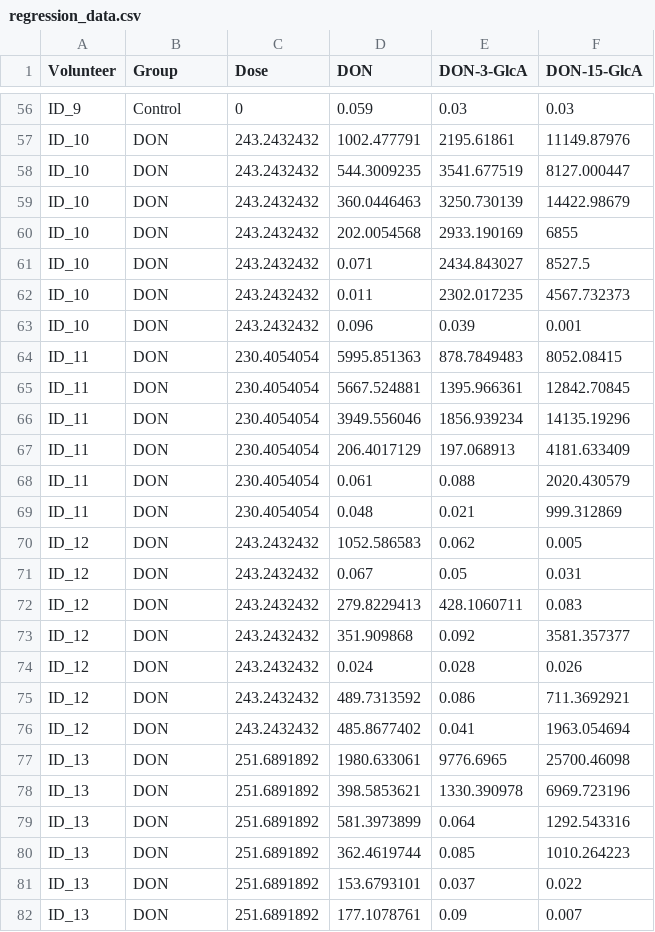
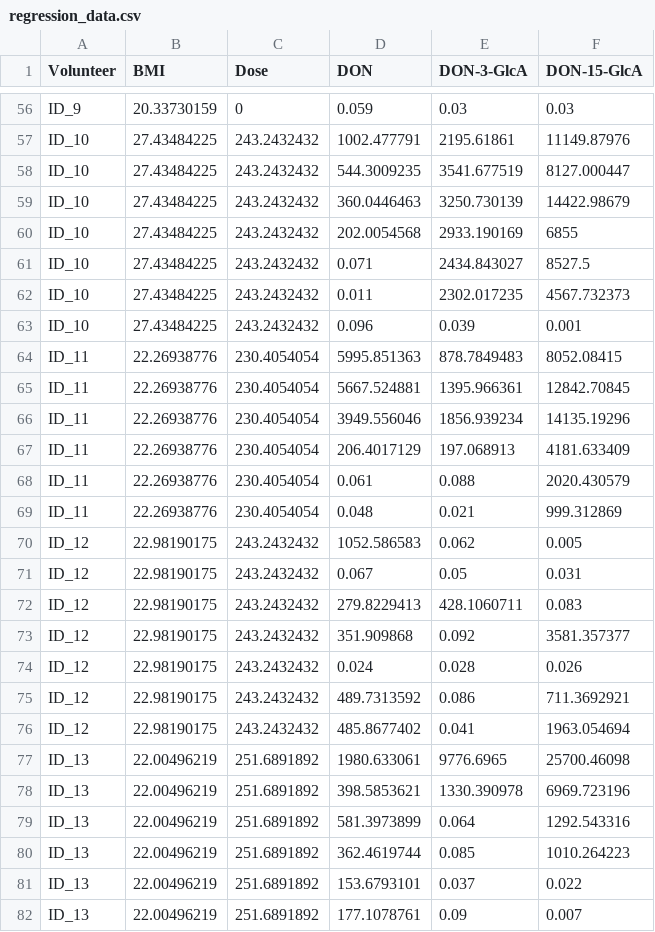
Before and after one commit to eugenioalladio/human-mycotoxin, a CSV file: data/regression_data.csv, drawn as a sheet; only a part is shown, gaps mark what is left out; the diff covers the shown part only; the diff names each change by its address in the sheet, - before the commit and + after, or states it on an @@ line.

```diff
--- a/data/regression_data.csv
+++ b/data/regression_data.csv
-B1: Group
+B1: BMI
-B56 (BMI): Control
+B56 (BMI): 20.33730159
-B57:B63 (BMI): DON
+B57:B63 (BMI): 27.43484225
-B64:B69 (BMI): DON
+B64:B69 (BMI): 22.26938776
-B70:B76 (BMI): DON
+B70:B76 (BMI): 22.98190175
-B77:B82 (BMI): DON
+B77:B82 (BMI): 22.00496219
```
Also changed, not shown: 112 edited cells elsewhere in this file.
